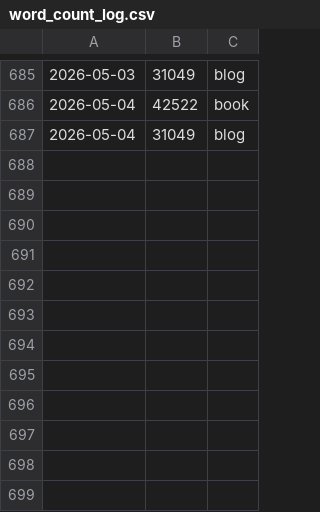
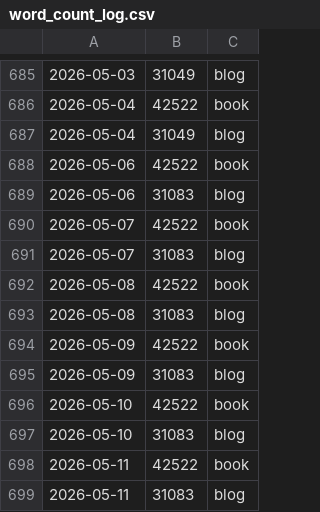
Before and after one commit to pve/hugo-site-dias, a CSV file: word_count_log.csv, drawn as a sheet; only a part is shown, gaps mark what is left out; the diff names each change by its address in the sheet, - before the commit and + after, or states it on an @@ line.

```diff
--- a/word_count_log.csv
+++ b/word_count_log.csv
+row 688: 2026-05-06 | 42522 | book
+row 689: 2026-05-06 | 31083 | blog
+row 690: 2026-05-07 | 42522 | book
+row 691: 2026-05-07 | 31083 | blog
+row 692: 2026-05-08 | 42522 | book
+row 693: 2026-05-08 | 31083 | blog
+row 694: 2026-05-09 | 42522 | book
+row 695: 2026-05-09 | 31083 | blog
+row 696: 2026-05-10 | 42522 | book
+row 697: 2026-05-10 | 31083 | blog
+row 698: 2026-05-11 | 42522 | book
+row 699: 2026-05-11 | 31083 | blog
```
Also changed, not shown: 2 other files.
